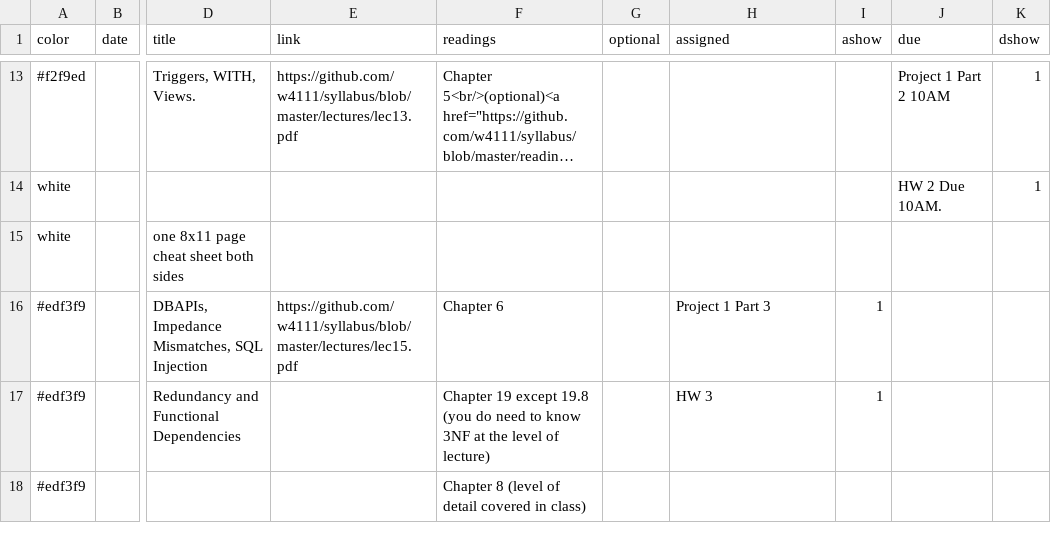
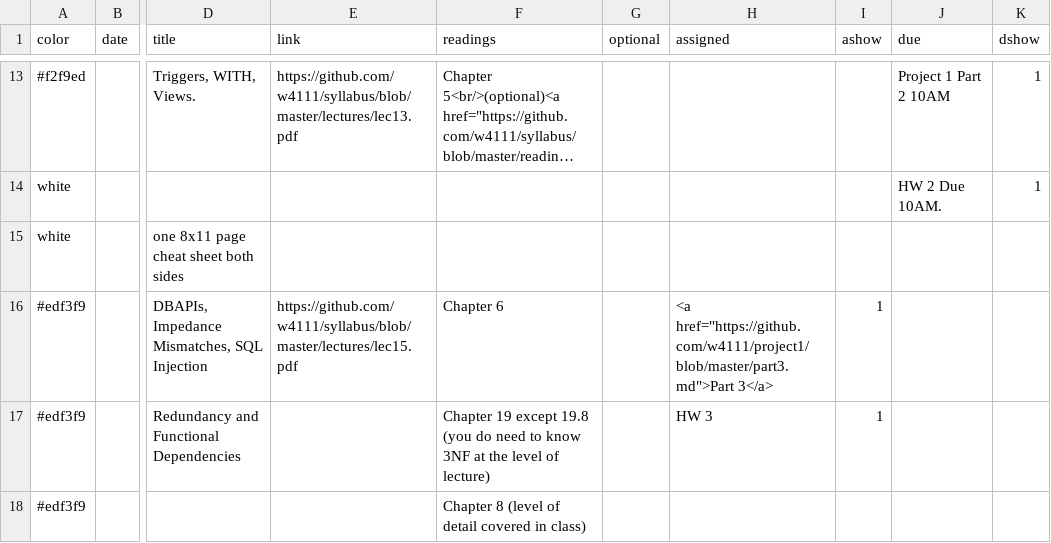
Before and after one commit to tsellam/syllabus, a CSV file: schedule.csv, drawn as a sheet; only a part is shown, gaps mark what is left out; long unchanged cells end in …; the diff names each change by its address in the sheet, - before the commit and + after, or states it on an @@ line.

Commit message:
Link for Project 3 added

```diff
--- a/schedule.csv
+++ b/schedule.csv
-H16 (assigned): Project 1 Part 3
+H16 (assigned): <a href="https://github.com/w4111/project1/blob/master/part3.md">Part 3</a>
```
